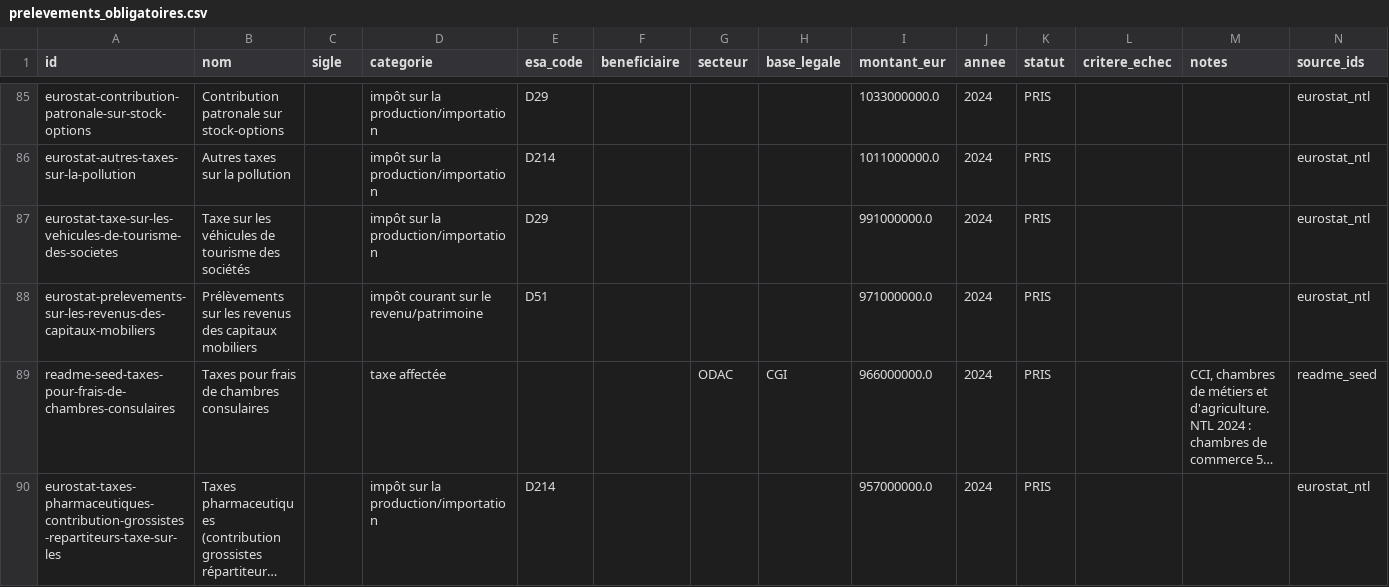
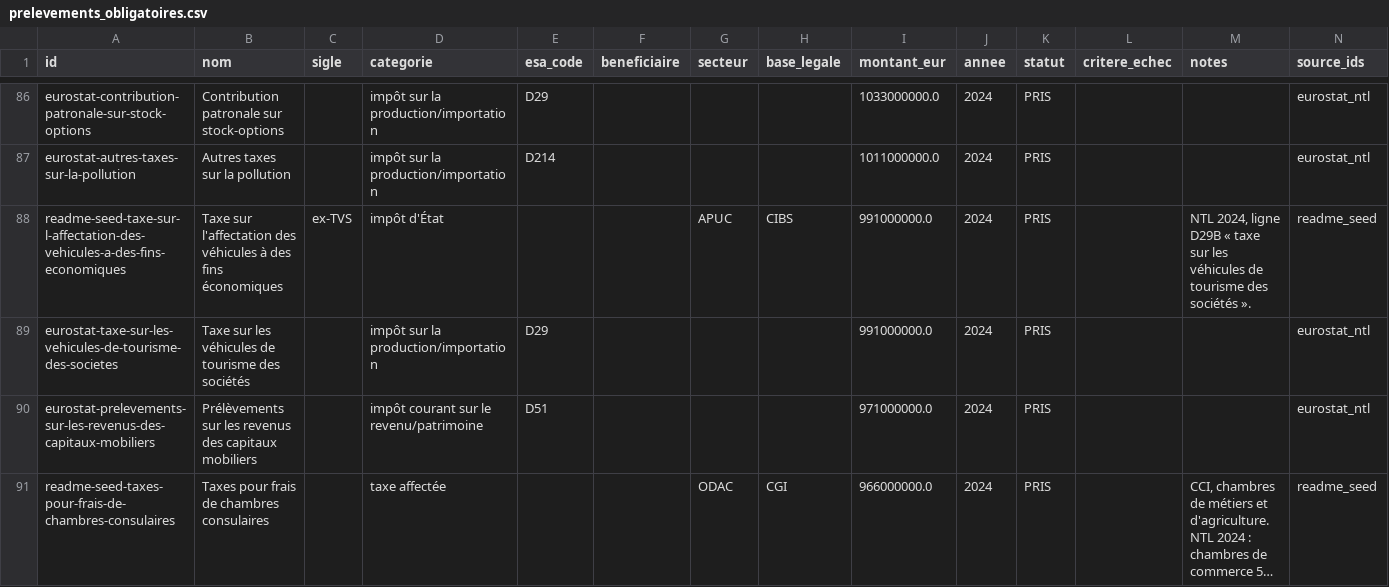
Before and after one commit to wald52/pr-l-vements-obligatoires, a CSV file: data/prelevements_obligatoires.csv, drawn as a sheet; only a part is shown, gaps mark what is left out; the shorter side is filled out with more unchanged rows; long unchanged cells end in …; the diff covers the shown part only.

```diff
--- a/data/prelevements_obligatoires.csv
+++ b/data/prelevements_obligatoires.csv
@@ -86,2 +87,3 @@ eurostat-contribution-patronale-sur-stock-options,Contribution patronale sur sto
 eurostat-autres-taxes-sur-la-pollution,Autres taxes sur la pollution,,impôt sur la production/importation,D214,,,,1011000000.0,2024,PRIS,,,eurostat_ntl
+readme-seed-taxe-sur-l-affectation-des-vehicules-a-des-fins-economiques,Taxe sur l'affectation des véhicules à des fins économiques,ex-TVS,impôt d'État,,,APUC,CIBS,991000000.0,2024,PRIS,,"NTL 2024, ligne D29B « taxe sur les véhicules de tourisme des sociétés ».",readme_seed
 eurostat-taxe-sur-les-vehicules-de-tourisme-des-societes,Taxe sur les véhicules de tourisme des sociétés,,impôt sur la production/importation,D29,,,,991000000.0,2024,PRIS,,,eurostat_ntl
```
Also changed, not shown: 3 added rows and 4 removed rows elsewhere in this file, pipeline/seed/readme_inventory.csv, 5 other files.
